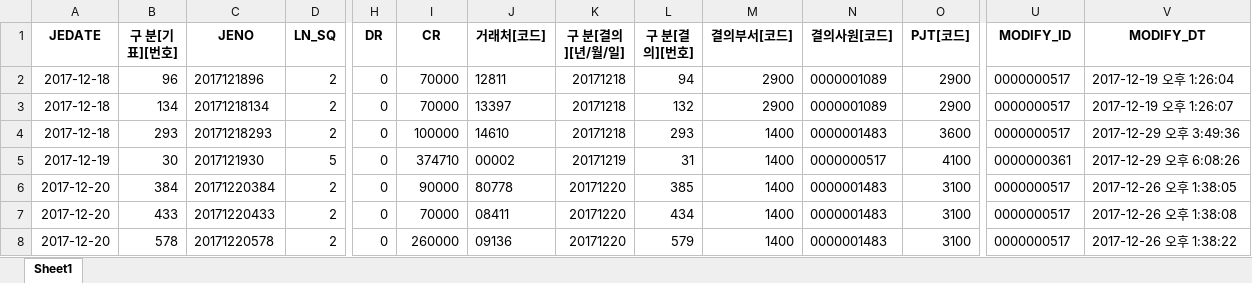
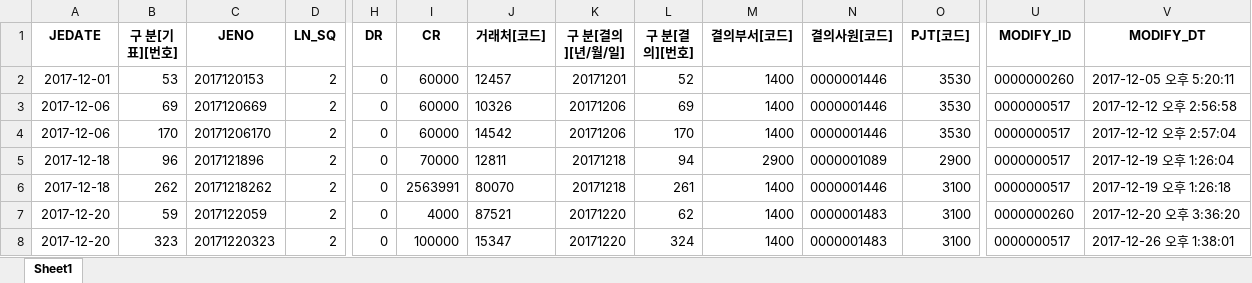
Before and after one commit to joy-hhh/R_for_JE_test, an Excel workbook: CO_sample.xlsx, sheet Sheet1, drawn as a sheet; only a part is shown, gaps mark what is left out; values as stored, in another font and other column widths than the file's, no borders; removed rows and columns are numbered as before the commit, all else as after; rows hold the shown columns only; the diff covers the shown part only; the diff names each change by its address in the sheet, - before the commit and + after, or states it on an @@ line.

```diff
--- a/CO_sample.xlsx (sheet Sheet1)
+++ b/CO_sample.xlsx (sheet Sheet1)
+row 2: 2017-12-01 | 53 | 2017120153 | 2 | 0 | 60000 | 12457 | 20171201 | 52 | 1400 | 0000001446 | 3530 | 0000000260 | 2017-12-05 오후 5:20:11
+row 3: 2017-12-06 | 69 | 2017120669 | 2 | 0 | 60000 | 10326 | 20171206 | 69 | 1400 | 0000001446 | 3530 | 0000000517 | 2017-12-12 오후 2:56:58
+row 4: 2017-12-06 | 170 | 20171206170 | 2 | 0 | 60000 | 14542 | 20171206 | 170 | 1400 | 0000001446 | 3530 | 0000000517 | 2017-12-12 오후 2:57:04
-row 3: 2017-12-18 | 134 | 20171218134 | 2 | 0 | 70000 | 13397 | 20171218 | 132 | 2900 | 0000001089 | 2900 | 0000000517 | 2017-12-19 오후 1:26:07
-row 4: 2017-12-18 | 293 | 20171218293 | 2 | 0 | 100000 | 14610 | 20171218 | 293 | 1400 | 0000001483 | 3600 | 0000000517 | 2017-12-29 오후 3:49:36
-row 5: 2017-12-19 | 30 | 2017121930 | 5 | 0 | 374710 | 00002 | 20171219 | 31 | 1400 | 0000000517 | 4100 | 0000000361 | 2017-12-29 오후 6:08:26
-A6 (JEDATE): 2017-12-20
+A6 (JEDATE): 2017-12-18
-B6 (구 분[기표][번호]): 384
+B6 (구 분[기표][번호]): 262
-C6 (JENO): 20171220384
+C6 (JENO): 20171218262
-I6 (CR): 90000
+I6 (CR): 2563991
-J6 (거래처[코드]): 80778
+J6 (거래처[코드]): 80070
-K6 (구 분[결의][년/월/일]): 20171220
+K6 (구 분[결의][년/월/일]): 20171218
-L6 (구 분[결의][번호]): 385
+L6 (구 분[결의][번호]): 261
-N6 (결의사원[코드]): 0000001483
+N6 (결의사원[코드]): 0000001446
-V6 (MODIFY_DT): 2017-12-26 오후 1:38:05
+V6 (MODIFY_DT): 2017-12-19 오후 1:26:18
-B7 (구 분[기표][번호]): 433
+B7 (구 분[기표][번호]): 59
-C7 (JENO): 20171220433
+C7 (JENO): 2017122059
-I7 (CR): 70000
+I7 (CR): 4000
-J7 (거래처[코드]): 08411
+J7 (거래처[코드]): 87521
-L7 (구 분[결의][번호]): 434
+L7 (구 분[결의][번호]): 62
-U7 (MODIFY_ID): 0000000517
+U7 (MODIFY_ID): 0000000260
-V7 (MODIFY_DT): 2017-12-26 오후 1:38:08
+V7 (MODIFY_DT): 2017-12-20 오후 3:36:20
-B8 (구 분[기표][번호]): 578
+B8 (구 분[기표][번호]): 323
-C8 (JENO): 20171220578
+C8 (JENO): 20171220323
-I8 (CR): 260000
+I8 (CR): 100000
-J8 (거래처[코드]): 09136
+J8 (거래처[코드]): 15347
-L8 (구 분[결의][번호]): 579
+L8 (구 분[결의][번호]): 324
-V8 (MODIFY_DT): 2017-12-26 오후 1:38:22
+V8 (MODIFY_DT): 2017-12-26 오후 1:38:01
```
Also changed, not shown: 136 edited cells elsewhere in this sheet, MUS_sample.xlsx, lead_s.xlsx, 1 other file.
